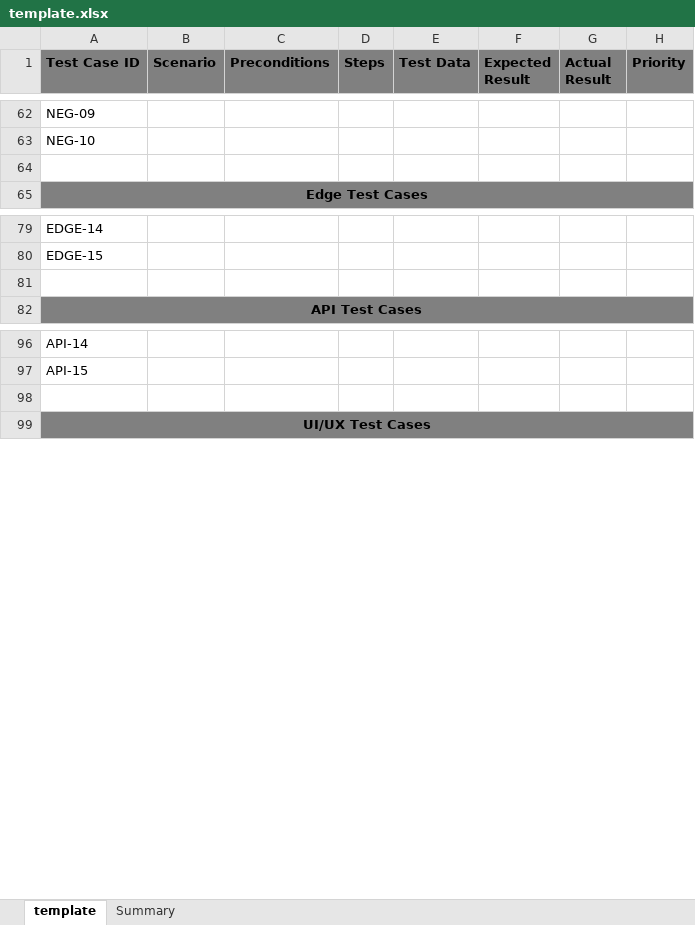
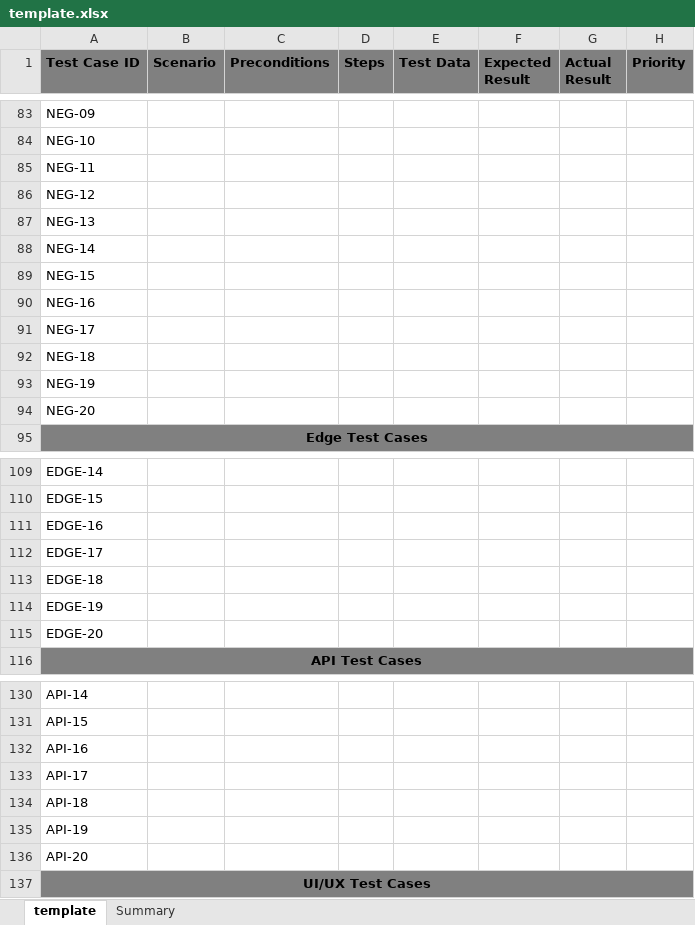
Before and after one commit to dipeshzimetrics12/Excel-Test-Case-Auto-Fill-Tool, an Excel workbook: template.xlsx, sheet template, drawn as a sheet; only a part is shown, gaps mark what is left out; values as stored, in another font and other column widths than the file's, no borders; addresses are those after the commit; the diff covers the shown part only; the diff names each change by its address in the sheet, - before the commit and + after, or states it on an @@ line.

Commit message:
updated template

```diff
--- a/template.xlsx (sheet template)
+++ b/template.xlsx (sheet template)
-A85 (Test Case ID): (empty)
+A85 (Test Case ID): NEG-11
+row 86: NEG-12
+row 87: NEG-13
+row 88: NEG-14
+row 89: NEG-15
+row 90: NEG-16
+row 91: NEG-17
+row 92: NEG-18
+row 93: NEG-19
+row 94: NEG-20
-A111 (Test Case ID): (empty)
+A111 (Test Case ID): EDGE-16
+row 112: EDGE-17
+row 113: EDGE-18
+row 114: EDGE-19
+row 115: EDGE-20
-A132 (Test Case ID): (empty)
+A132 (Test Case ID): API-16
+row 133: API-17
+row 134: API-18
+row 135: API-19
+row 136: API-20
```
Also changed, not shown: 26 added rows and 5 edited cells elsewhere in this sheet, sheet Summary, 1 other file.
